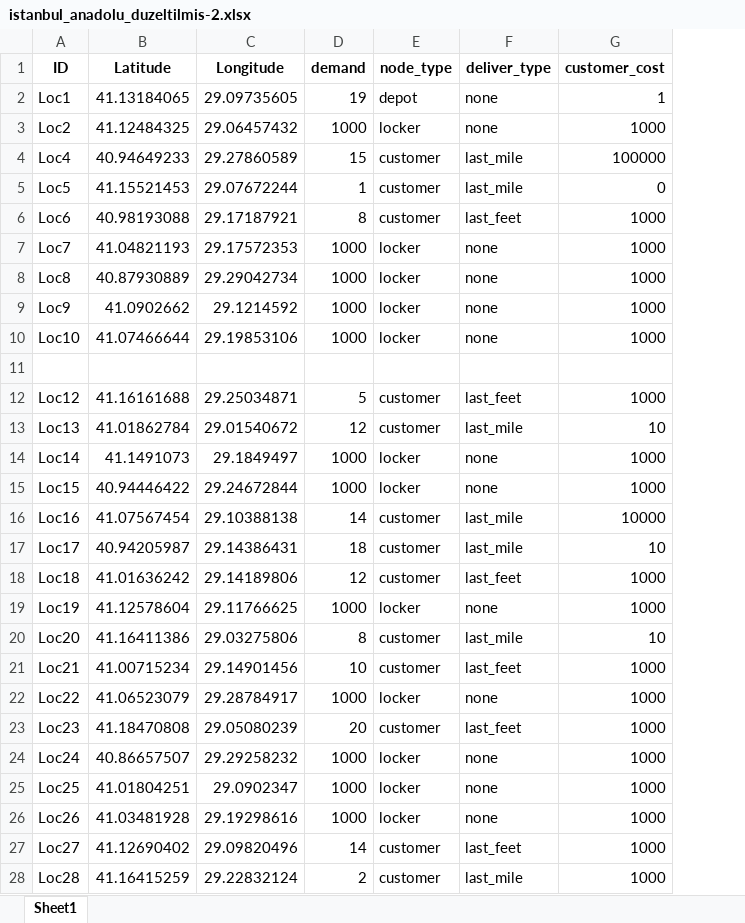
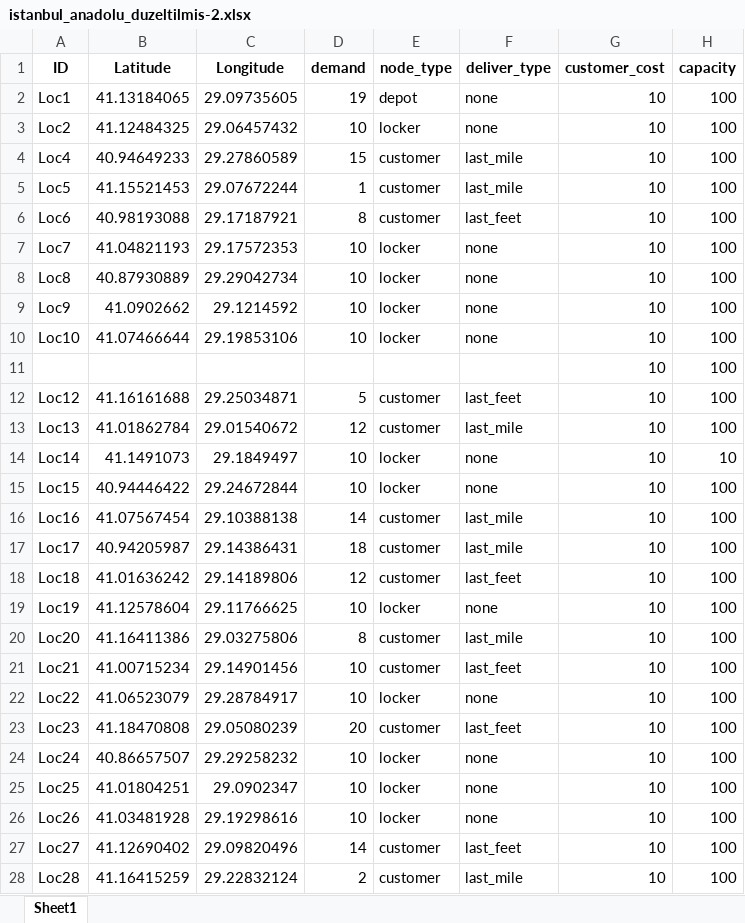
Before and after one commit to selimsidan/Route_Optimization_DSS, an Excel workbook: data/istanbul_anadolu_duzeltilmis-2.xlsx, sheet Sheet1, drawn as a sheet; only a part is shown; values as stored, in another font and other column widths than the file's, no borders; the diff covers the shown part only; the diff names each change by its address in the sheet, - before the commit and + after, or states it on an @@ line.

```diff
--- a/data/istanbul_anadolu_duzeltilmis-2.xlsx (sheet Sheet1)
+++ b/data/istanbul_anadolu_duzeltilmis-2.xlsx (sheet Sheet1)
+column H (capacity), rows 2-28: 100 | 100 | 100 | 100 | 100 | 100 | 100 | 100 | 100 | 100 | 100 | 100 | 10 | 100 | 100 | 100 | 100 | 100 | 100 | 100 | 100 | 100 | 100 | 100 | 100 | 100 | 100
-G2 (customer_cost): 1
+G2 (customer_cost): 10
-D3 (demand): 1000
+D3 (demand): 10
-G3 (customer_cost): 1000
+G3 (customer_cost): 10
-G4 (customer_cost): 100000
+G4 (customer_cost): 10
-G5 (customer_cost): 0
+G5 (customer_cost): 10
-G6:G10 (customer_cost): 1000
+G6:G10 (customer_cost): 10
-D7:D10 (demand): 1000
+D7:D10 (demand): 10
-row 11: (empty)
+row 11:  |  |  |  |  |  | 10 | 100
-G12 (customer_cost): 1000
+G12 (customer_cost): 10
-D14:D15 (demand): 1000
+D14:D15 (demand): 10
-G14:G15 (customer_cost): 1000
+G14:G15 (customer_cost): 10
-G16 (customer_cost): 10000
+G16 (customer_cost): 10
-G18:G19 (customer_cost): 1000
+G18:G19 (customer_cost): 10
-D19 (demand): 1000
+D19 (demand): 10
-G21:G28 (customer_cost): 1000
+G21:G28 (customer_cost): 10
-D22 (demand): 1000
+D22 (demand): 10
-D24:D26 (demand): 1000
+D24:D26 (demand): 10
```
Also changed, not shown: 3 edited cells elsewhere in this sheet, data/arac.xlsx, 2 other files.
